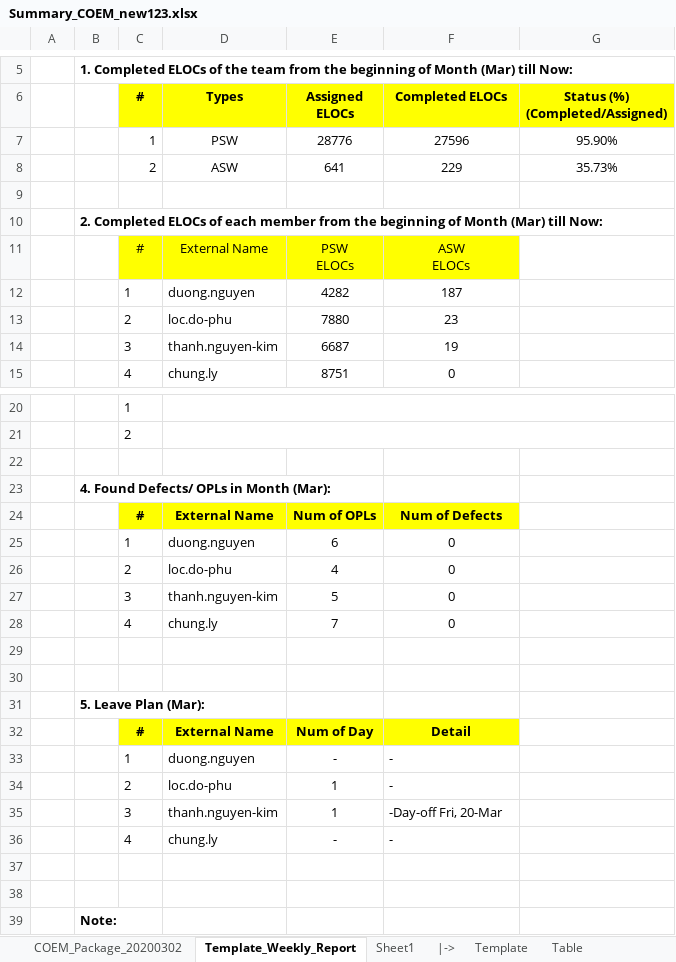
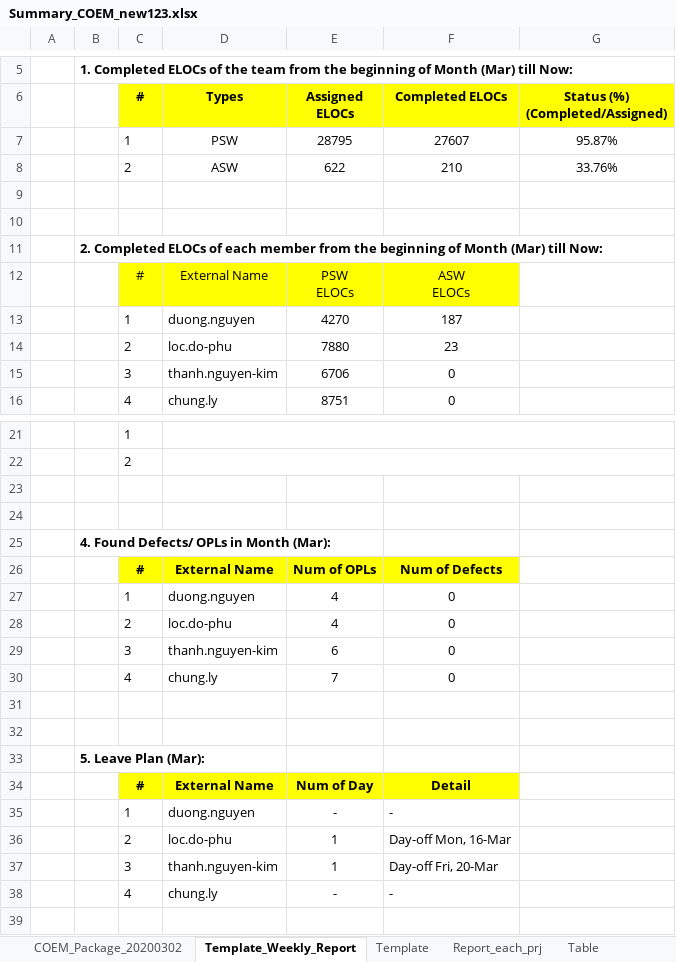
Before and after one commit to Theerathon/COEM, an Excel workbook: Summary_COEM_new123.xlsx, sheet Template_Weekly_Report, drawn as a sheet; only a part is shown, gaps mark what is left out; the shorter side is filled out with more unchanged rows; values as stored, in another font and other column widths than the file's, no borders; removed rows and columns are numbered as before the commit, all else as after; the diff names each change by its address in the sheet, - before the commit and + after, or states it on an @@ line.

```diff
--- a/Summary_COEM_new123.xlsx (sheet Template_Weekly_Report)
+++ b/Summary_COEM_new123.xlsx (sheet Template_Weekly_Report)
-sheet tab: Sheet1
-row 7:  |  | 1 | PSW | 28776 | 27596 | 95.90%
+row 7:  |  | 1 | PSW | 28795 | 27607 | 95.87%
+row 8:  |  | 2 | ASW | 622 | 210 | 33.76%
-row 9:  |  | 2 | ASW | 641 | 229 | 35.73%
+row 9: (empty)
-E13 (Assigned ELOCs): 4282
+E13 (Assigned ELOCs): 4270
-E15 (Assigned ELOCs): 6687
+E15 (Assigned ELOCs): 6706
-F15 (Completed ELOCs): 19
+F15 (Completed ELOCs): 0
+row 24: (empty)
-E27 (Assigned ELOCs): 6
+E27 (Assigned ELOCs): 4
-E29 (Assigned ELOCs): 5
+E29 (Assigned ELOCs): 6
-F36 (Completed ELOCs): -
+F36 (Completed ELOCs): Day-off Mon, 16-Mar
-F37 (Completed ELOCs): -Day-off Fri, 20-Mar
+F37 (Completed ELOCs): Day-off Fri, 20-Mar
```
Also changed, not shown: sheet COEM_Package_20200302, sheet Report_each_prj, sheet Table, other sheet tabs, formulas that keep their value.
